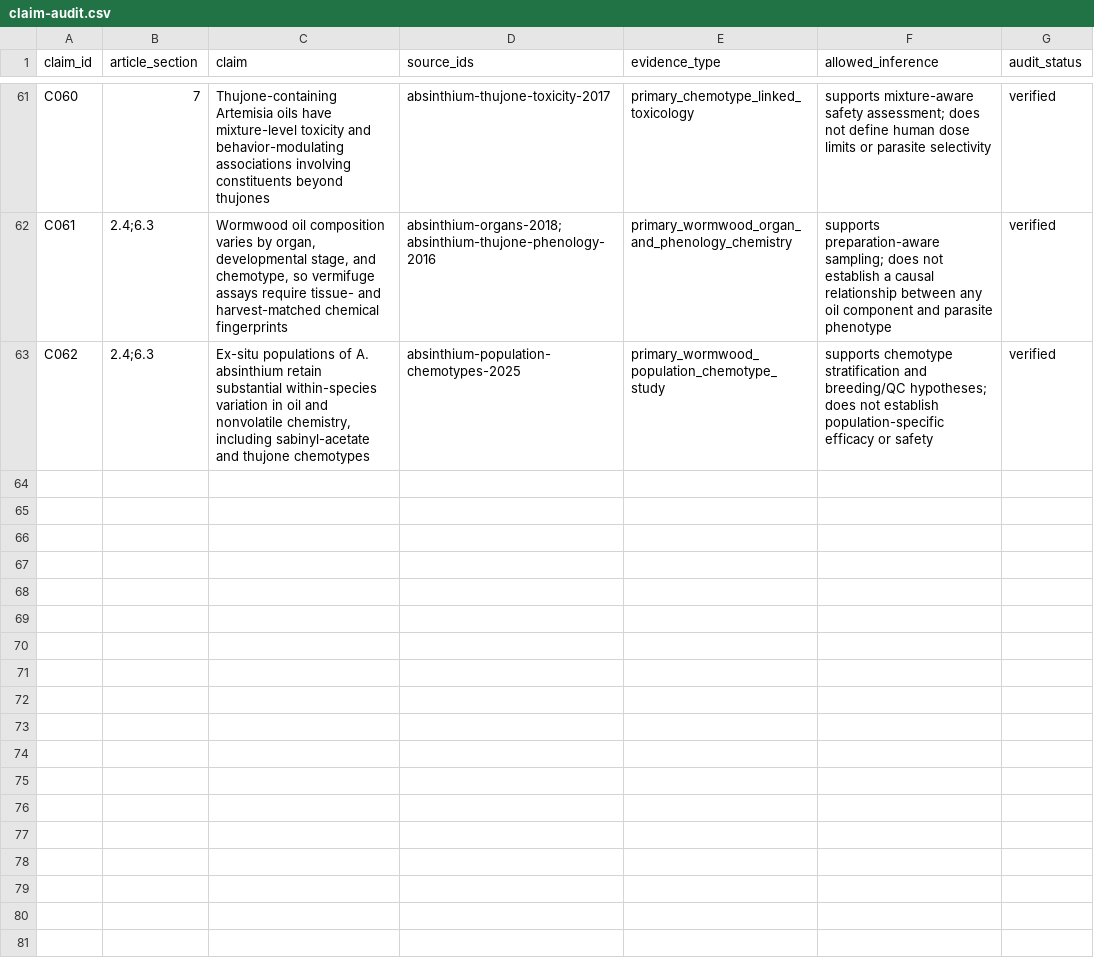
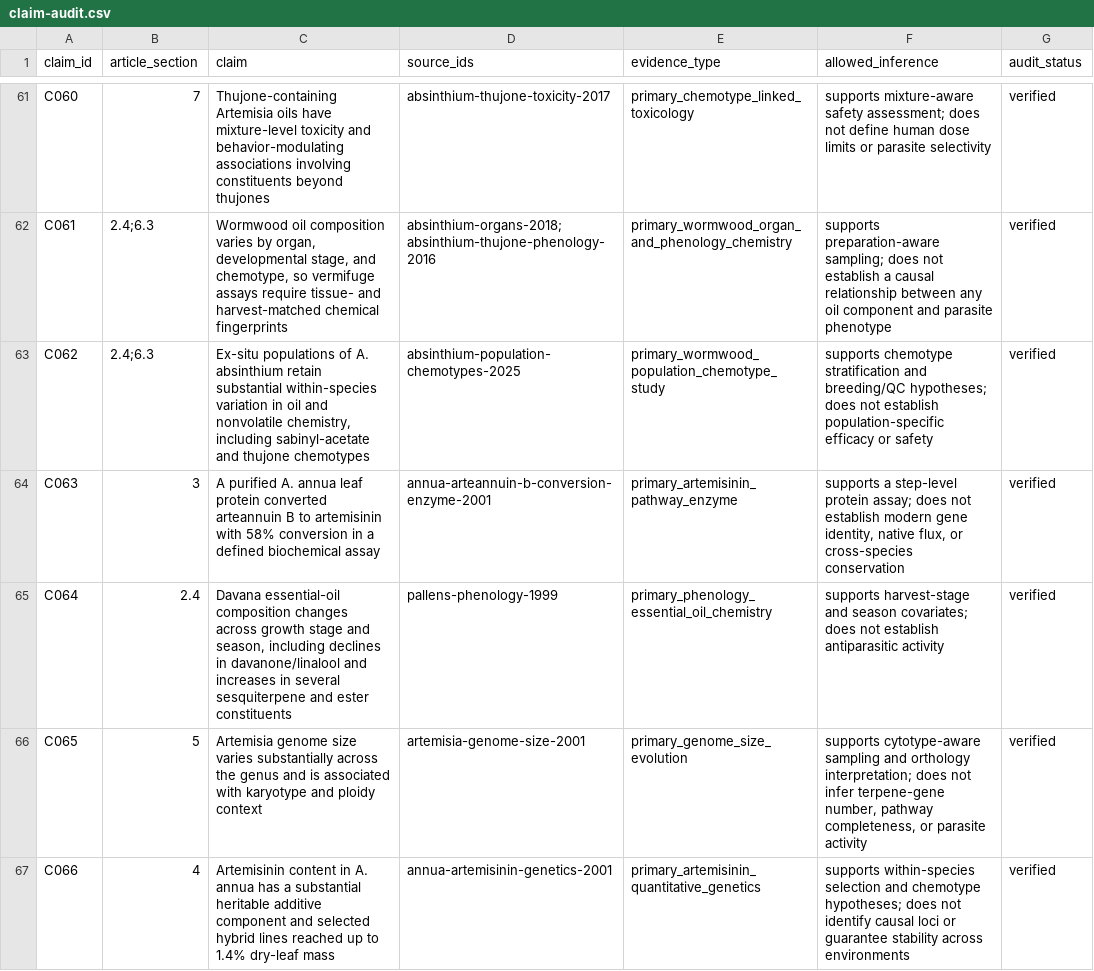
Before and after one commit to dcmcshan/artemisia, a CSV file: manuscript/claim-audit.csv, drawn as a sheet; only a part is shown, gaps mark what is left out; the diff names each change by its address in the sheet, - before the commit and + after, or states it on an @@ line.

```diff
--- a/manuscript/claim-audit.csv
+++ b/manuscript/claim-audit.csv
+row 64: C063 | 3 | A purified A. annua leaf protein converted arteannuin B to artemisinin with 58% conversion in a defined biochemical assay | annua-arteannuin-b-conversion-enzyme-2001 | primary_artemisinin_pathway_enzyme | supports a step-level protein assay; does not establish modern gene identity, native flux, or cross-species conservation | verified
+row 65: C064 | 2.4 | Davana essential-oil composition changes across growth stage and season, including declines in davanone/linalool and increases in several sesquiterpene and ester constituents | pallens-phenology-1999 | primary_phenology_essential_oil_chemistry | supports harvest-stage and season covariates; does not establish antiparasitic activity | verified
+row 66: C065 | 5 | Artemisia genome size varies substantially across the genus and is associated with karyotype and ploidy context | artemisia-genome-size-2001 | primary_genome_size_evolution | supports cytotype-aware sampling and orthology interpretation; does not infer terpene-gene number, pathway completeness, or parasite activity | verified
+row 67: C066 | 4 | Artemisinin content in A. annua has a substantial heritable additive component and selected hybrid lines reached up to 1.4% dry-leaf mass | annua-artemisinin-genetics-2001 | primary_artemisinin_quantitative_genetics | supports within-species selection and chemotype hypotheses; does not identify causal loci or guarantee stability across environments | verified
```
Also changed, not shown: manuscript/evidence-matrix.csv, manuscript/manual-screening-decisions.csv, 9 other files.
